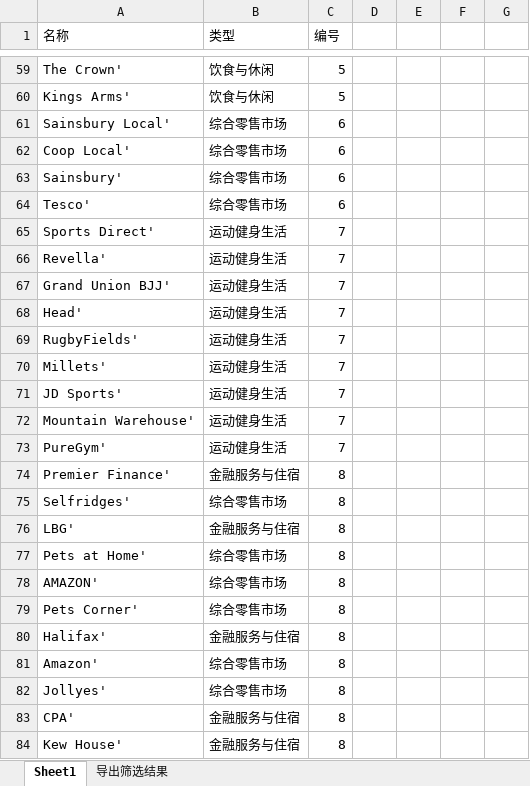
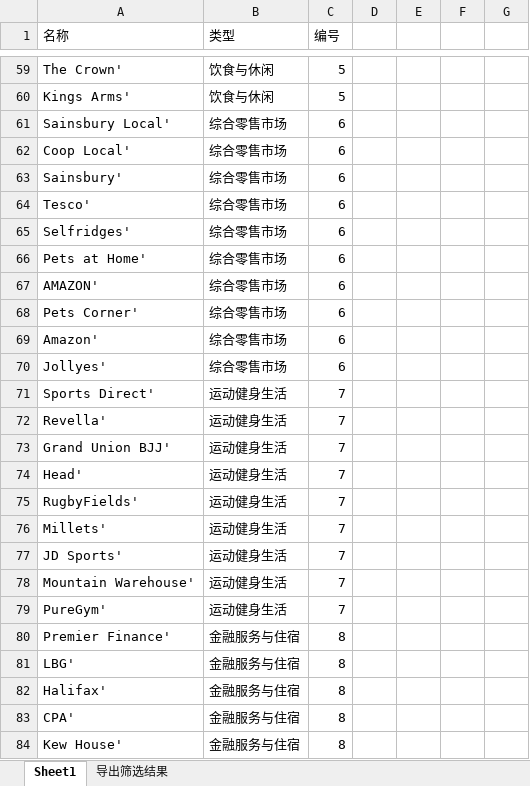
Before and after one commit to UoB-DSMP-2023-24/dsmp-2024-group-29, an Excel workbook: class2.xlsx, sheet Sheet1, drawn as a sheet; only a part is shown, gaps mark what is left out; values as stored, in another font and other column widths than the file's, no borders; removed rows and columns are numbered as before the commit, all else as after; the diff names each change by its address in the sheet, - before the commit and + after, or states it on an @@ line.

Commit message:
class2 revision

```diff
--- a/class2.xlsx (sheet Sheet1)
+++ b/class2.xlsx (sheet Sheet1)
+row 65: Selfridges' | 综合零售市场 | 6
+row 66: Pets at Home' | 综合零售市场 | 6
+row 67: AMAZON' | 综合零售市场 | 6
+row 68: Pets Corner' | 综合零售市场 | 6
+row 69: Amazon' | 综合零售市场 | 6
+row 70: Jollyes' | 综合零售市场 | 6
-row 75: Selfridges' | 综合零售市场 | 8
-row 77: Pets at Home' | 综合零售市场 | 8
-row 78: AMAZON' | 综合零售市场 | 8
-row 79: Pets Corner' | 综合零售市场 | 8
-row 81: Amazon' | 综合零售市场 | 8
-row 82: Jollyes' | 综合零售市场 | 8
```
